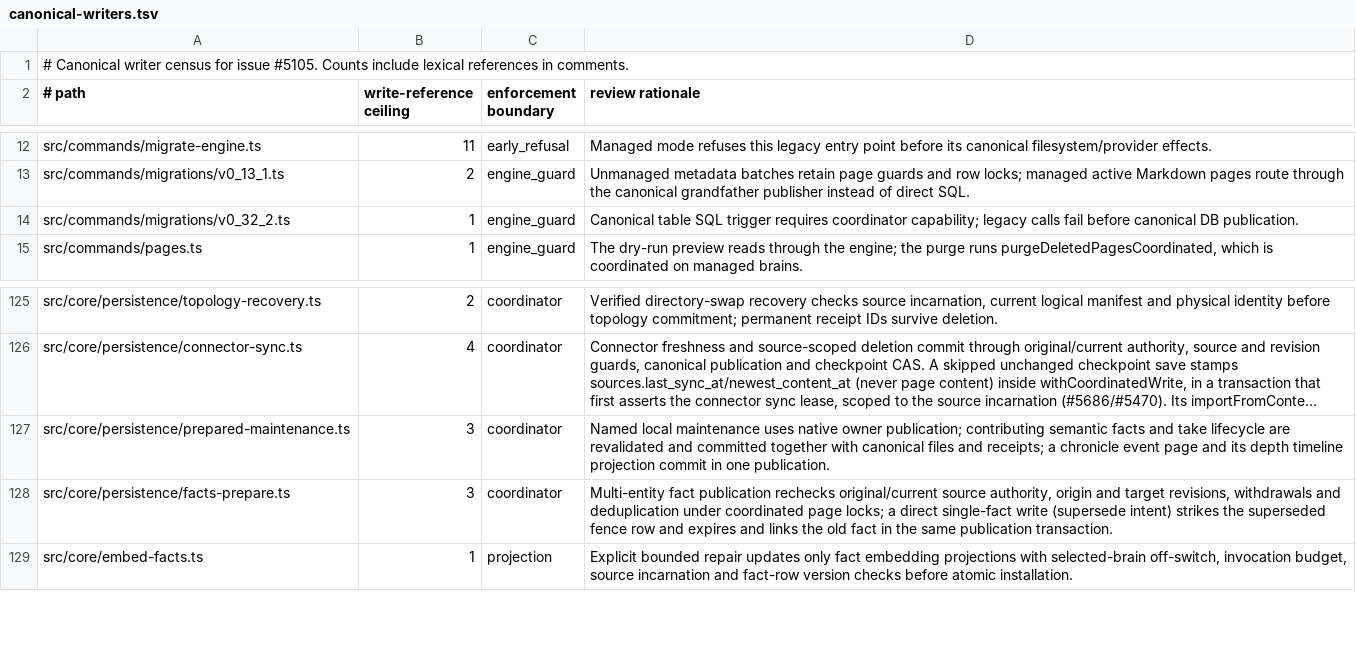
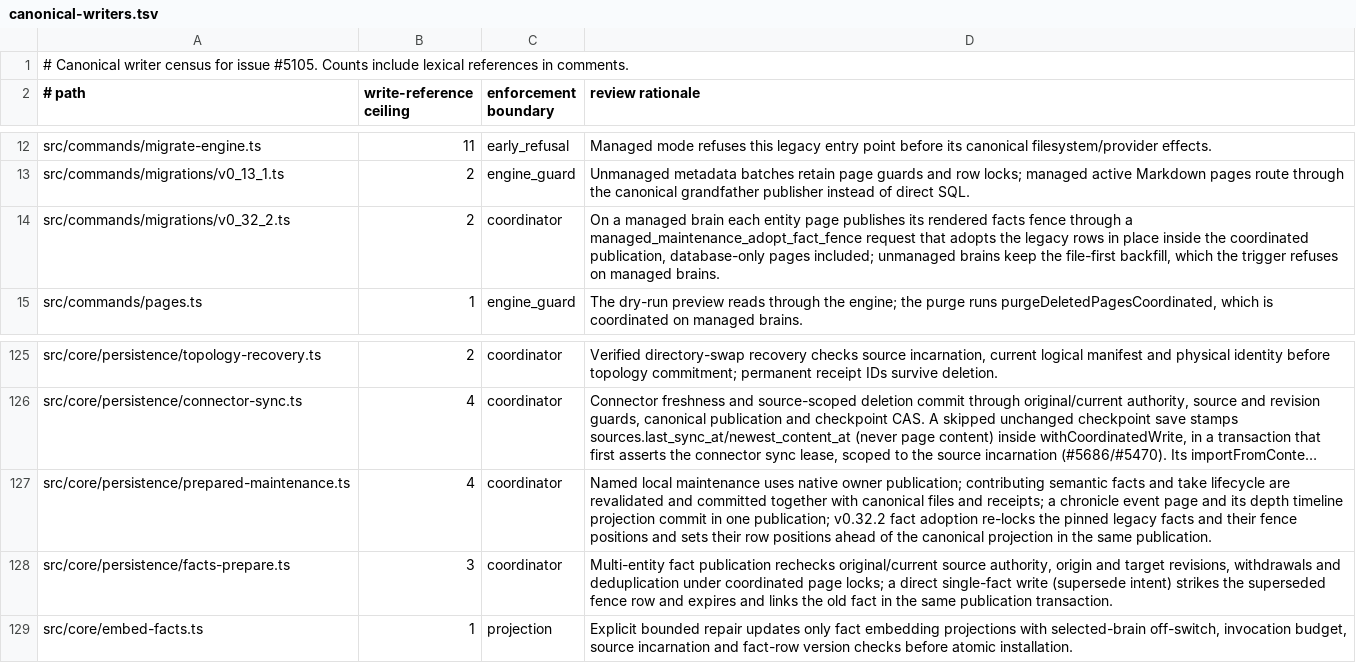
Before and after one commit to Margok1987/gbrain, a TSV file: docs/architecture/canonical-writers.tsv, drawn as a sheet; only a part is shown, gaps mark what is left out; long unchanged cells end in …; the diff names each change by its address in the sheet, - before the commit and + after, or states it on an @@ line.

Commit message:
fix(migrations): v0.32.2 adopts legacy facts through the coordinator on managed brains
On a managed brain the v0.32.2 fence backfill wrote fence files straight
into the canonical worktree and then ran UPDATE facts, which the managed
writer guard refuses: the page file changed but its facts stayed unfenced,
the phase failed with writer_coordinator_required and the orchestrator
chain wedged.

The managed path now publishes each entity page's rendered facts fence as
one managed_maintenance_adopt_fact_fence maintenance request. It carries
the page revision, source incarnation, rendered content and each legacy
fact's id, assigned row_num and a hash of its whole row. Inside the
publication it re-locks those facts and their fence positions, refuses a
changed fact, a taken position or a duplicate assignment, and sets row_num
and source_markdown_slug before the canonical projection runs, so the
projection's insertFacts matches the existing rows instead of inserting
duplicates. Fact ids, vectors and metadata stay; conversation-extractor
rows keep their positions. Database-only pages are included and phase C
verifies from the database on managed brains. Typed-claim columns now ride
into the rendered fence.

```diff
--- a/docs/architecture/canonical-writers.tsv
+++ b/docs/architecture/canonical-writers.tsv
-B14 (write-reference ceiling): 1
+B14 (write-reference ceiling): 2
-C14 (enforcement boundary): engine_guard
+C14 (enforcement boundary): coordinator
-D14 (review rationale): Canonical table SQL trigger requires coordinator capability; legacy calls fail before canonical DB publication.
+D14 (review rationale): On a managed brain each entity page publishes its rendered facts fence through a managed_maintenance_adopt_fact_fence request that adopts the legacy rows in place inside the coordinated publication, database-only pages included; unmanaged brains keep the file-first backfill, which the trigger refuses on managed brains.
-B127 (write-reference ceiling): 3
+B127 (write-reference ceiling): 4
-D127 (review rationale): …in one publication.
+D127 (review rationale): …in one publication; v0.32.2 fact adoption re-locks the pinned legacy facts and their fence positions and sets their row positions ahead of the canonical projection in the same publication.
```
Also changed, not shown: 6 other files.
